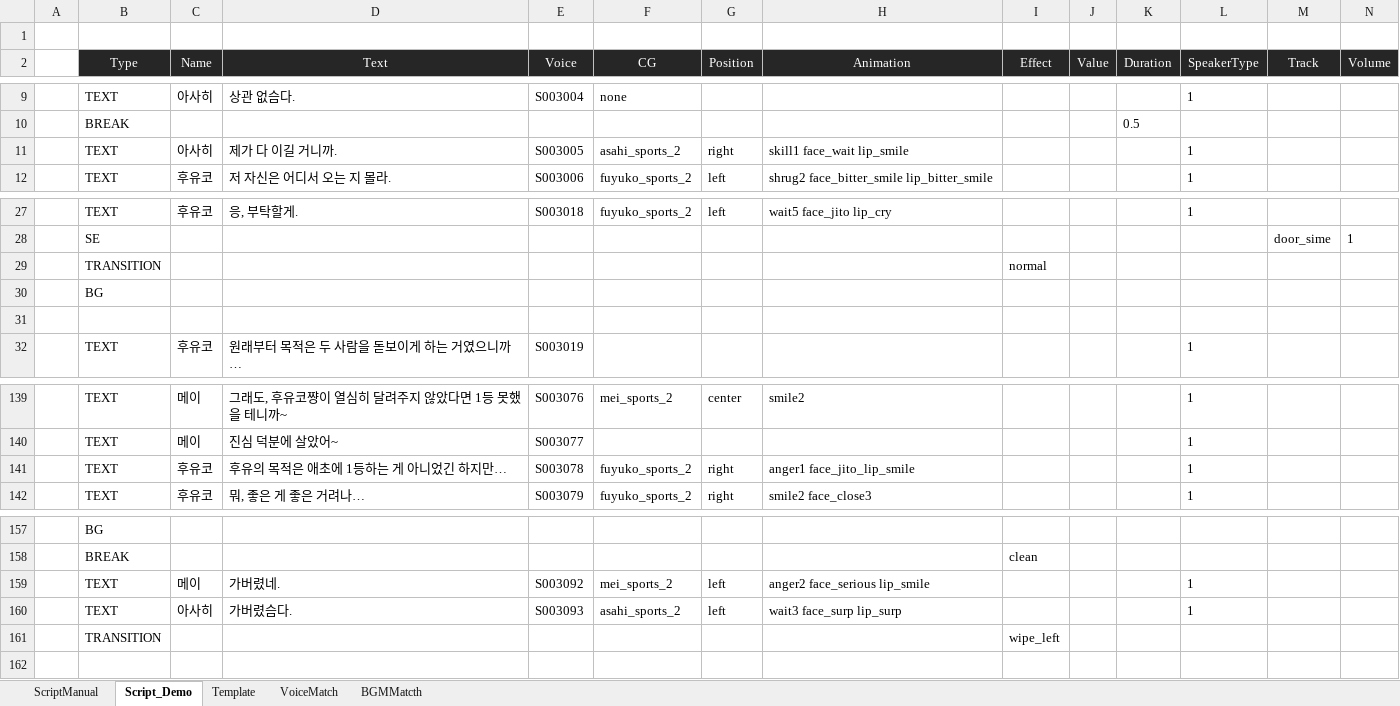
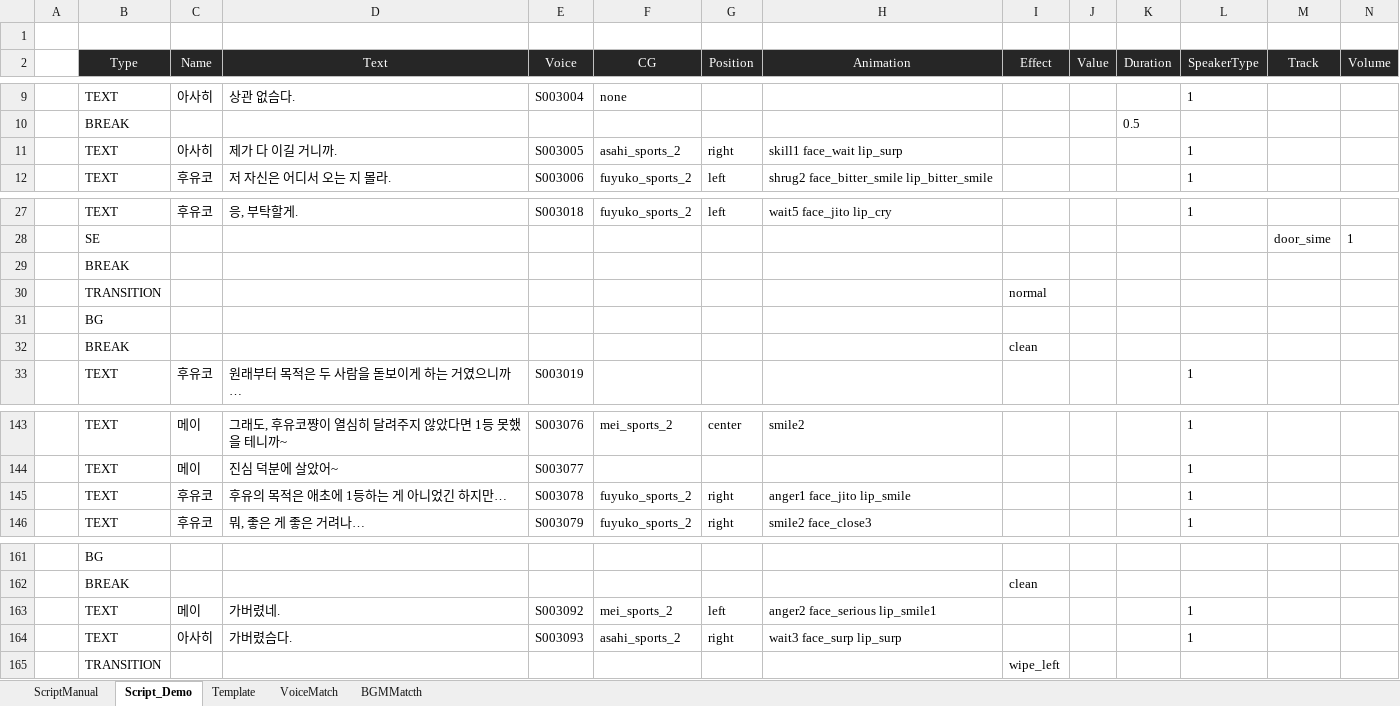
Before and after one commit to usosctheater/usoSCtheater, an Excel workbook: resource/Script/ScriptManual.xlsx, sheet Script_Demo, drawn as a sheet; only a part is shown, gaps mark what is left out; values as stored, in another font and other column widths than the file's, no borders; table styles not drawn; addresses are those after the commit; rows hold the shown columns only; the diff covers the shown part only; the diff names each change by its address in the sheet, - before the commit and + after, or states it on an @@ line.

```diff
--- a/resource/Script/ScriptManual.xlsx (sheet Script_Demo)
+++ b/resource/Script/ScriptManual.xlsx (sheet Script_Demo)
-H11 (Animation): skill1 face_wait lip_smile
+H11 (Animation): skill1 face_wait lip_surp
+row 29:  | BREAK
-row 32: (empty)
+row 32:  | BREAK |  |  |  |  |  |  | clean
-H145 (Animation): anger1 face_jito_lip_smile
+H145 (Animation): anger1 face_jito lip_smile
-H163 (Animation): anger2 face_serious lip_smile
+H163 (Animation): anger2 face_serious lip_smile1
-G164 (Position): left
+G164 (Position): right
```
Also changed, not shown: 8 added rows, 5 removed rows and 17 edited cells elsewhere in this sheet, resource/Script/script_InertiaLucis.xlsx, 11 other files.
